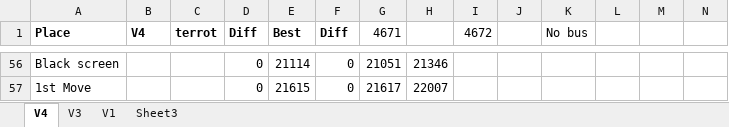
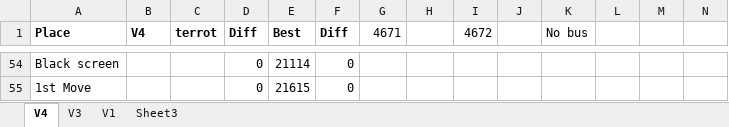
Before and after one commit to MathewWi/adelikat-tas, an Excel workbook: NSMB/NSMB.xlsx, sheet V4, drawn as a sheet; only a part is shown, gaps mark what is left out; values as stored, in another font and other column widths than the file's, no borders; addresses are those after the commit; the diff covers the shown part only; the diff names each change by its address in the sheet, - before the commit and + after, or states it on an @@ line.

```diff
--- a/NSMB/NSMB.xlsx (sheet V4)
+++ b/NSMB/NSMB.xlsx (sheet V4)
-G54 (4671): 21051
+G54 (4671): (empty)
-H54: 21346
+H54: (empty)
-G55 (4671): 21617
+G55 (4671): (empty)
-H55: 22007
+H55: (empty)
```
Also changed, not shown: 10 added rows, 12 removed rows and 20 edited cells elsewhere in this sheet, formulas that keep their value, 1 other file.
